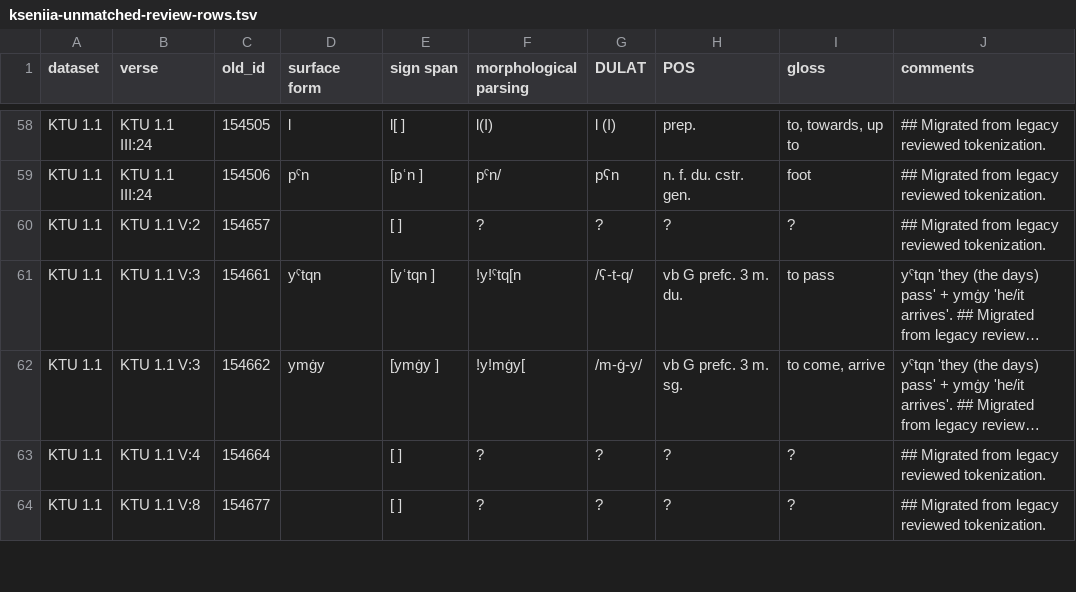
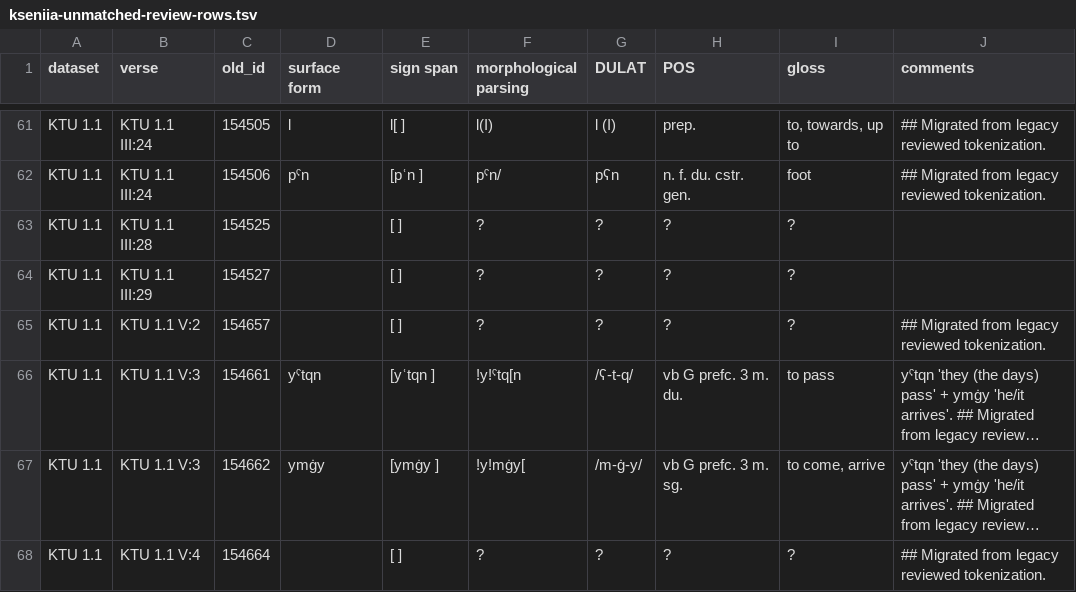
Before and after one commit to alexsosn/cuc, a TSV file: reviewed/reconciliation_drafts/0.2.7/kseniia-unmatched-review-rows.tsv, drawn as a sheet; only a part is shown, gaps mark what is left out; the shorter side is filled out with more unchanged rows; long unchanged cells end in …; the diff covers the shown part only.

Commit message:
fix: record empty-surface exceptions for review

```diff
--- a/reviewed/reconciliation_drafts/0.2.7/kseniia-unmatched-review-rows.tsv
+++ b/reviewed/reconciliation_drafts/0.2.7/kseniia-unmatched-review-rows.tsv
@@ -59,2 +62,4 @@ KTU 1.1	KTU 1.1 III:24	154505	l	l[ ]	l(I)	l (I)	prep.	to, towards, up to	## Migr
 KTU 1.1	KTU 1.1 III:24	154506	pˤn	[pʿn  ]	pˤn/	pʕn	n. f. du. cstr. gen.	foot	## Migrated from legacy reviewed tokenization.
+KTU 1.1	KTU 1.1 III:28	154525		[                   ]	?	?	?	?	
+KTU 1.1	KTU 1.1 III:29	154527		[                      ]	?	?	?	?	
 KTU 1.1	KTU 1.1 V:2	154657		[                             ]	?	?	?	?	## Migrated from legacy reviewed tokenization.
```
Also changed, not shown: 8 added rows elsewhere in this file.
